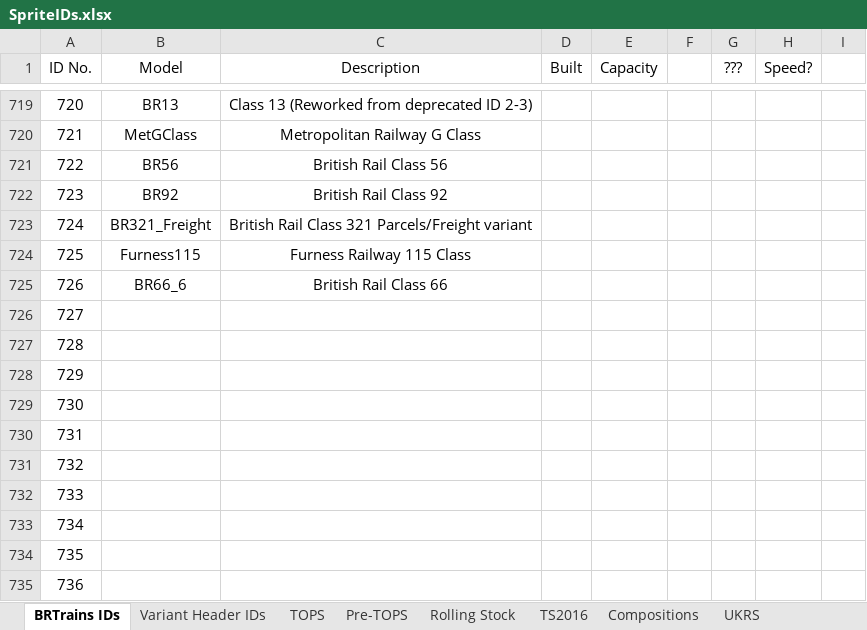
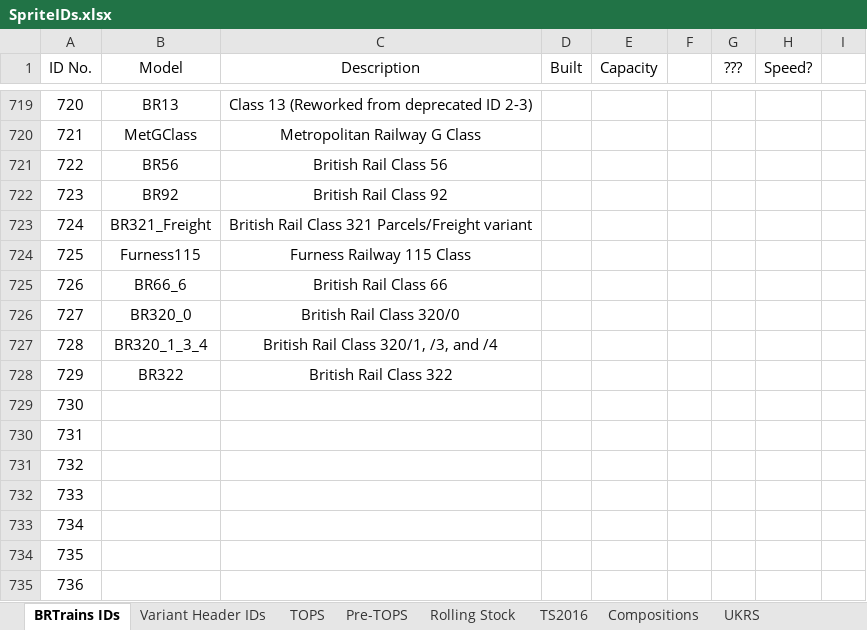
Before and after one commit to BRTrains/BRTrains2, an Excel workbook: docs/SpriteIDs.xlsx, sheet BRTrains IDs, drawn as a sheet; only a part is shown, gaps mark what is left out; values as stored, in another font and other column widths than the file's, no borders; the diff names each change by its address in the sheet, - before the commit and + after, or states it on an @@ line.

```diff
--- a/docs/SpriteIDs.xlsx (sheet BRTrains IDs)
+++ b/docs/SpriteIDs.xlsx (sheet BRTrains IDs)
-B726 (Model): (empty)
+B726 (Model): BR320_0
-C726 (Description): (empty)
+C726 (Description): British Rail Class 320/0
-B727 (Model): (empty)
+B727 (Model): BR320_1_3_4
-C727 (Description): (empty)
+C727 (Description): British Rail Class 320/1, /3, and /4
-B728 (Model): (empty)
+B728 (Model): BR322
-C728 (Description): (empty)
+C728 (Description): British Rail Class 322
```
Also changed, not shown: 7 other files.
